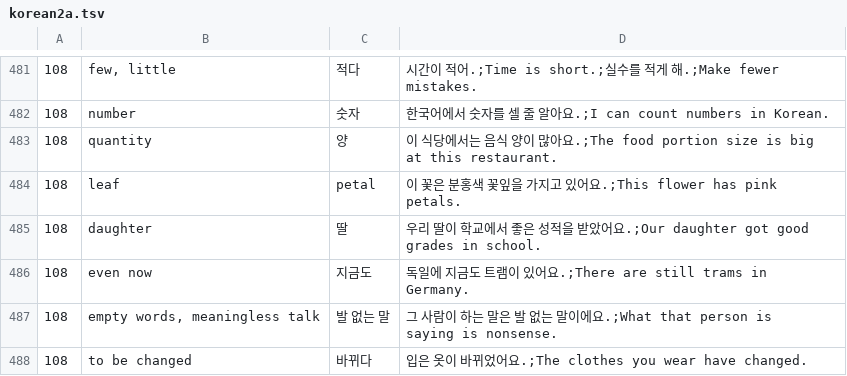
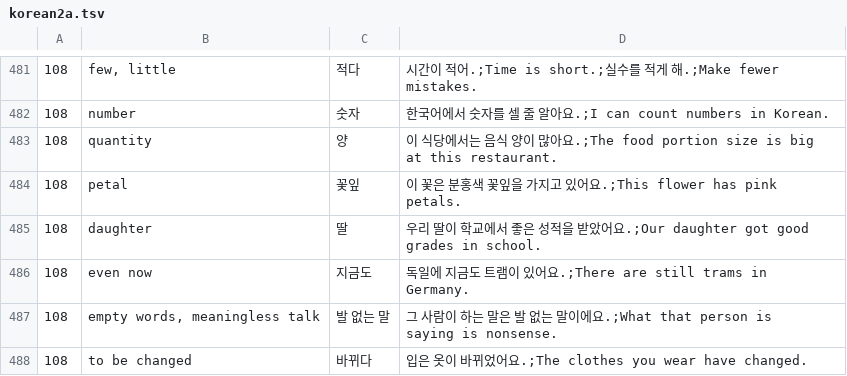
Before and after one commit to adrianderstroff/anki-korean, a TSV file: data/tsv/korean2a.tsv, drawn as a sheet; only a part is shown, gaps mark what is left out.

Commit message:
added some lecture 110 vocab and grammar

```diff
--- a/data/tsv/korean2a.tsv
+++ b/data/tsv/korean2a.tsv
@@ -483,3 +483,3 @@
 108	quantity	양	이 식당에서는 음식 양이 많아요.;The food portion size is big at this restaurant.
-108	leaf	petal	이 꽃은 분홍색 꽃잎을 가지고 있어요.;This flower has pink petals.
+108	petal	꽃잎	이 꽃은 분홍색 꽃잎을 가지고 있어요.;This flower has pink petals.
 108	daughter	딸	우리 딸이 학교에서 좋은 성적을 받았어요.;Our daughter got good grades in school.
```
